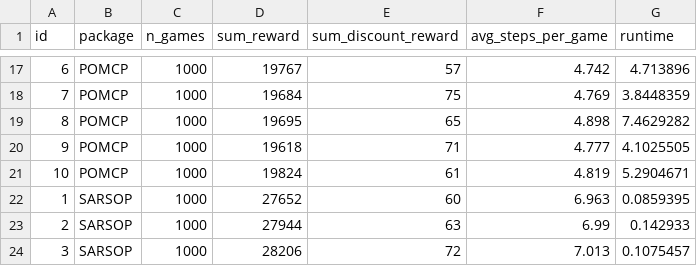
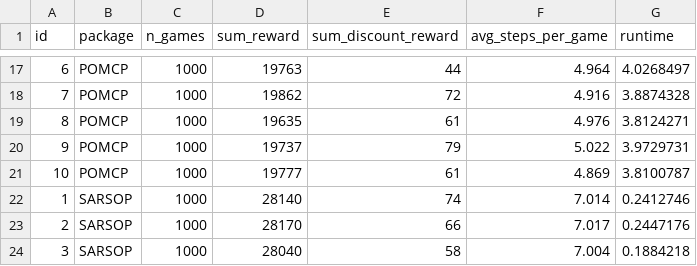
Before and after one commit to aliceyshu/8010_project, a CSV file: results/rockSampleProblem.csv, drawn as a sheet; only a part is shown, gaps mark what is left out; the diff covers the shown part only.

```diff
--- a/results/rockSampleProblem.csv
+++ b/results/rockSampleProblem.csv
@@ -17,8 +17,8 @@ id,package,n_games,sum_reward,sum_discount_reward,avg_steps_per_game,runtime
-6,POMCP,1000,19767,57,4.742,4.713896
-7,POMCP,1000,19684,75,4.769,3.8448359
-8,POMCP,1000,19695,65,4.898,7.4629282
-9,POMCP,1000,19618,71,4.777,4.1025505
-10,POMCP,1000,19824,61,4.819,5.2904671
-1,SARSOP,1000,27652,60,6.963,0.0859395
-2,SARSOP,1000,27944,63,6.99,0.142933
-3,SARSOP,1000,28206,72,7.013,0.1075457
+6,POMCP,1000,19763,44,4.964,4.0268497
+7,POMCP,1000,19862,72,4.916,3.8874328
+8,POMCP,1000,19635,61,4.976,3.8124271
+9,POMCP,1000,19737,79,5.022,3.9729731
+10,POMCP,1000,19777,61,4.869,3.8100787
+1,SARSOP,1000,28140,74,7.014,0.2412746
+2,SARSOP,1000,28170,66,7.017,0.2447176
+3,SARSOP,1000,28040,58,7.004,0.1884218
```
Also changed, not shown: 165 edited cells elsewhere in this file, results/miniHallwayProblem.csv, results/paintProblem.csv, 17 other files.
